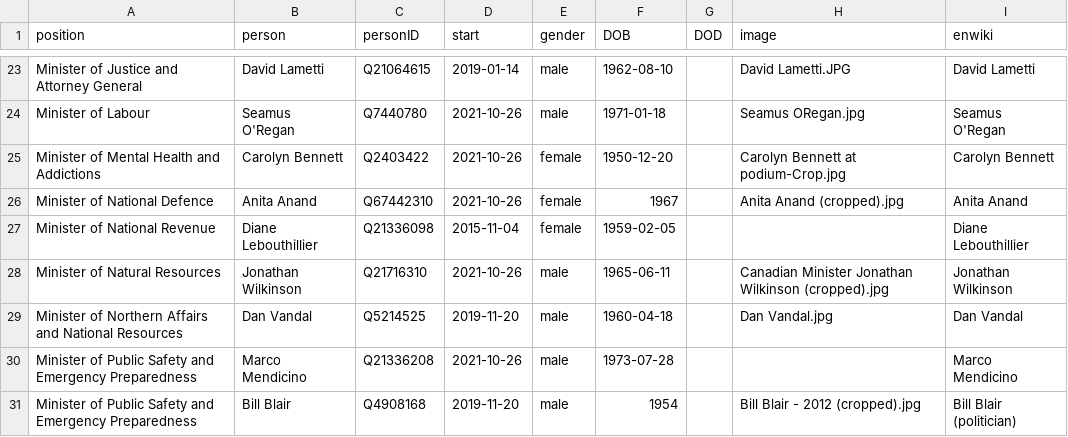
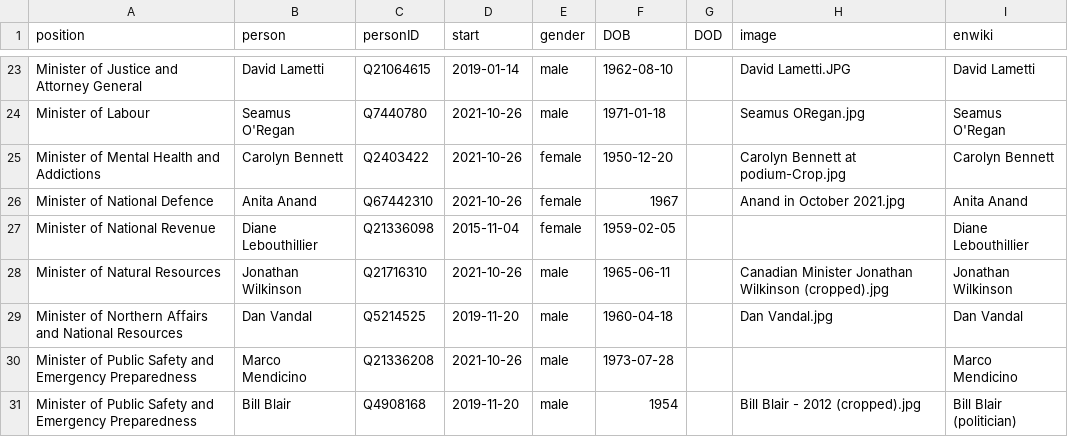
Before and after one commit to every-politician-scrapers/canada-cabinet, a CSV file: html/current.csv, drawn as a sheet; only a part is shown, gaps mark what is left out.

Commit message:
HTML update

```diff
--- a/html/current.csv
+++ b/html/current.csv
@@ -25,3 +25,3 @@ Minister of Labour,Seamus O'Regan,Q7440780,2021-10-26,male,1971-01-18,,Seamus OR
 Minister of Mental Health and Addictions,Carolyn Bennett,Q2403422,2021-10-26,female,1950-12-20,,Carolyn Bennett at podium-Crop.jpg,Carolyn Bennett
-Minister of National Defence,Anita Anand,Q67442310,2021-10-26,female,1967,,Anita Anand (cropped).jpg,Anita Anand
+Minister of National Defence,Anita Anand,Q67442310,2021-10-26,female,1967,,Anand in October 2021.jpg,Anita Anand
 Minister of National Revenue,Diane Lebouthillier,Q21336098,2015-11-04,female,1959-02-05,,,Diane Lebouthillier
```
